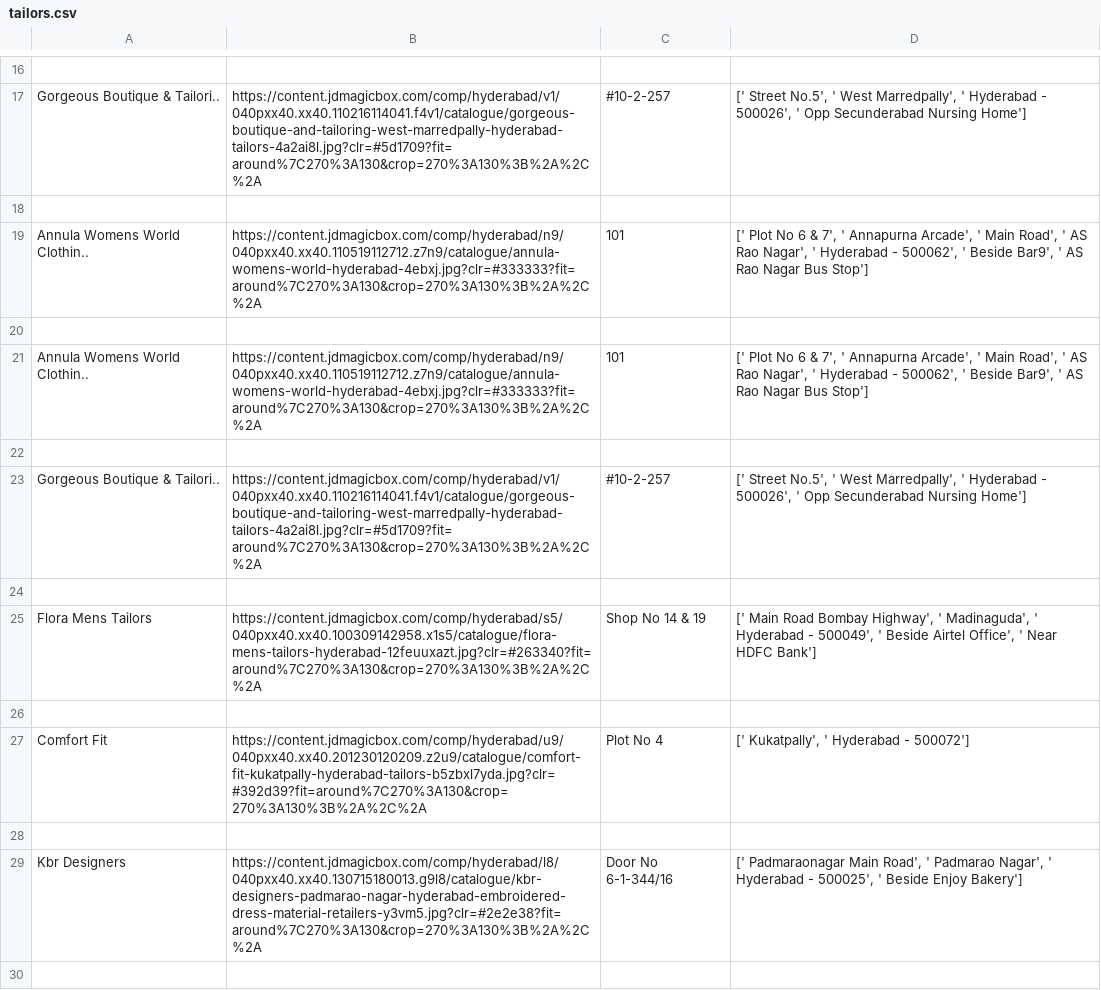
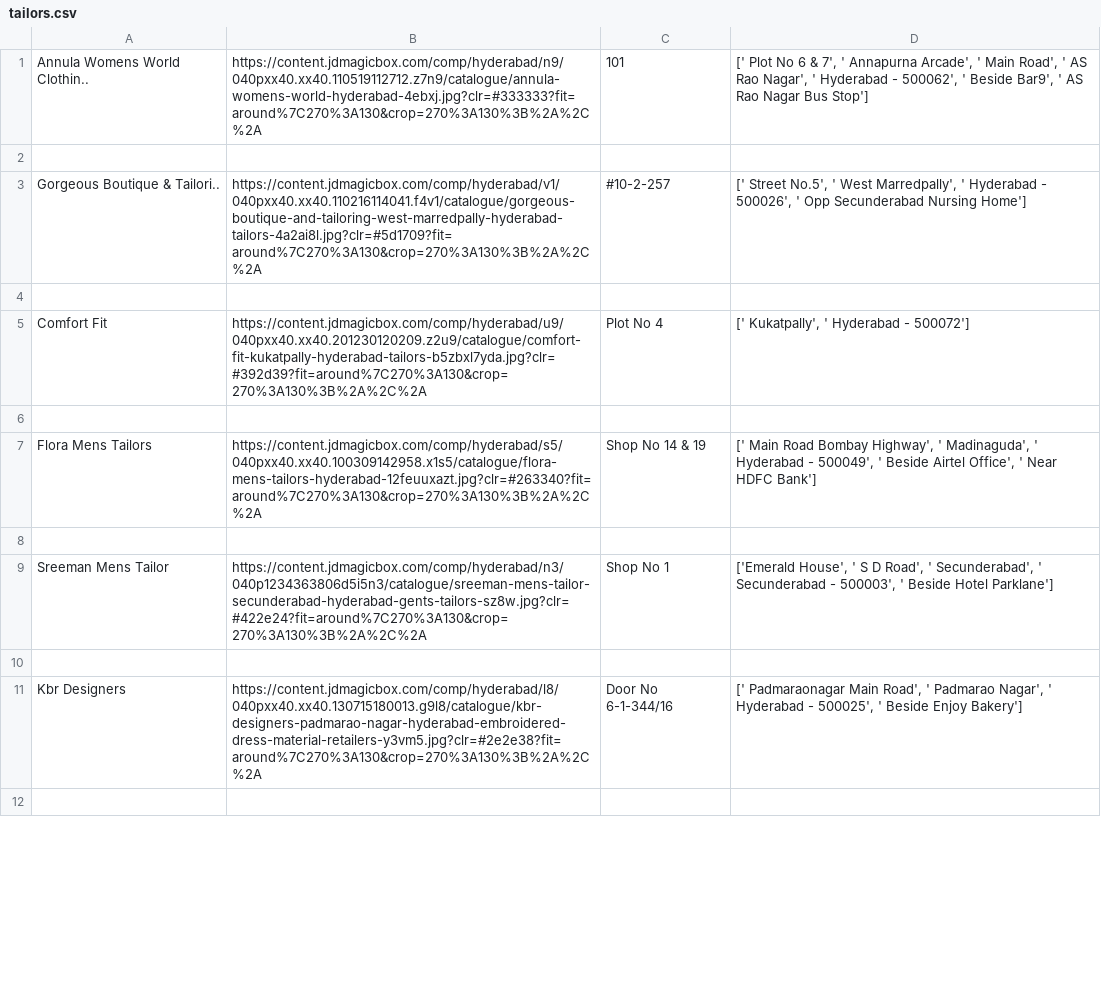
Before and after one commit to ak-akkinapelli/justdailscraper, a CSV file: tailors.csv, drawn as a sheet; only a part is shown, gaps mark what is left out; removed rows and columns are numbered as before the commit, all else as after; the diff covers the shown part only; the diff names each change by its address in the sheet, - before the commit and + after, or states it on an @@ line.

```diff
--- a/tailors.csv
+++ b/tailors.csv
-row 16: (empty)
-row 17: Gorgeous Boutique & Tailori.. | https://content.jdmagicbox.com/comp/hyderabad/v1/040pxx40.xx40.110216114041.f4v1/catalogue/gorgeous-boutique-and-tailoring-west-marredpally-hyderabad-tailors-4a2ai8l.jpg?clr=#5d1709?fit=around%7C270%3A130&crop=270%3A130%3B%2A%2C%2A | #10-2-257 | [' Street No.5', ' West Marredpally', ' Hyderabad - 500026', ' Opp Secunderabad Nursing Home']
-row 18: (empty)
-row 19: Annula Womens World Clothin.. | https://content.jdmagicbox.com/comp/hyderabad/n9/040pxx40.xx40.110519112712.z7n9/catalogue/annula-womens-world-hyderabad-4ebxj.jpg?clr=#333333?fit=around%7C270%3A130&crop=270%3A130%3B%2A%2C%2A | 101 | [' Plot No 6 & 7', ' Annapurna Arcade', ' Main Road', ' AS Rao Nagar', ' Hyderabad - 500062', ' Beside Bar9', ' AS Rao Nagar Bus Stop']
-row 20: (empty)
@@ row 1 moved to row 5: Comfort Fit @@
+row 6: (empty)
-row 27: Comfort Fit | https://content.jdmagicbox.com/comp/hyderabad/u9/040pxx40.xx40.201230120209.z2u9/catalogue/comfort-fit-kukatpally-hyderabad-tailors-b5zbxl7yda.jpg?clr=#392d39?fit=around%7C270%3A130&crop=270%3A130%3B%2A%2C%2A | Plot No 4 | [' Kukatpally', ' Hyderabad - 500072']
@@ row 31 moved to row 9: Sreeman Mens Tailor @@
```
Also changed, not shown: 1 added row, 16 removed rows and 1 moved row elsewhere in this file, 11 other files.
